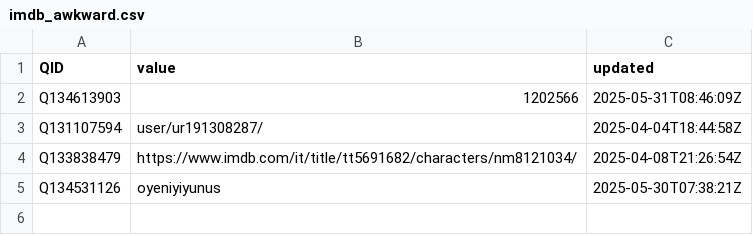
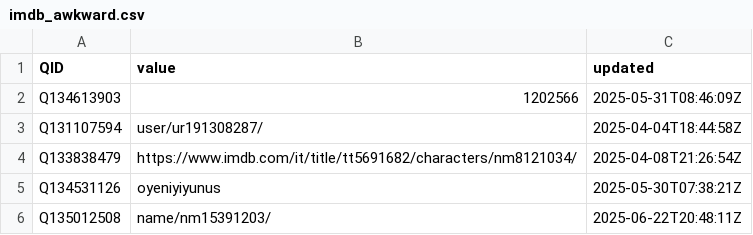
Before and after one commit to jacobmgreer/Nitrate-Datasets, a CSV file: imdb_awkward.csv, drawn as a sheet; the diff names each change by its address in the sheet, - before the commit and + after, or states it on an @@ line.

Commit message:
add data

```diff
--- a/imdb_awkward.csv
+++ b/imdb_awkward.csv
+row 6: Q135012508 | name/nm15391203/ | 2025-06-22T20:48:11Z
```
Also changed, not shown: 51 other files.
